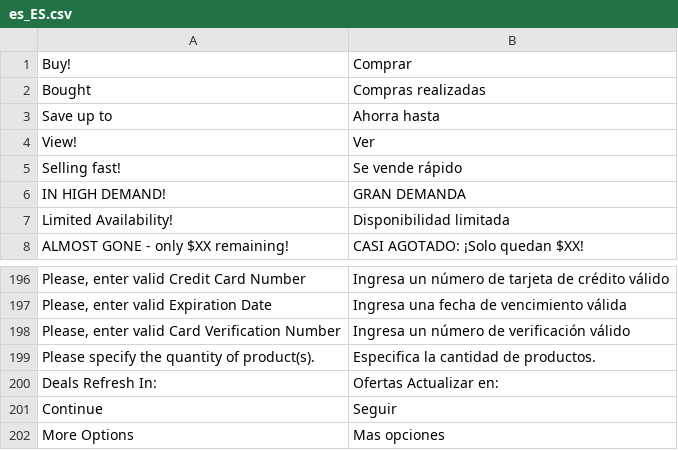
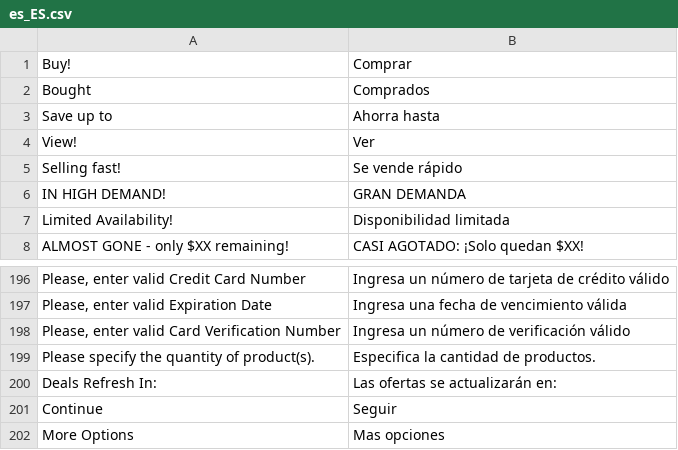
Before and after one commit to mobally/WOWCHER, a CSV file: app/design/frontend/wowcher/default/i18n/es_ES.csv, drawn as a sheet; only a part is shown, gaps mark what is left out.

```diff
--- a/app/design/frontend/wowcher/default/i18n/es_ES.csv
+++ b/app/design/frontend/wowcher/default/i18n/es_ES.csv
@@ -1,3 +1,3 @@
 "Buy!","Comprar"
-"Bought","Compras realizadas"
+"Bought","Comprados"
 "Save up to","Ahorra hasta"
@@ -199,3 +199,3 @@
 "Please specify the quantity of product(s).","Especifica la cantidad de productos."
-"Deals Refresh In:","Ofertas Actualizar en:"
+"Deals Refresh In:","Las ofertas se actualizarán en:"
 "Continue","Seguir"
```
Also changed, not shown: 4 other files.
